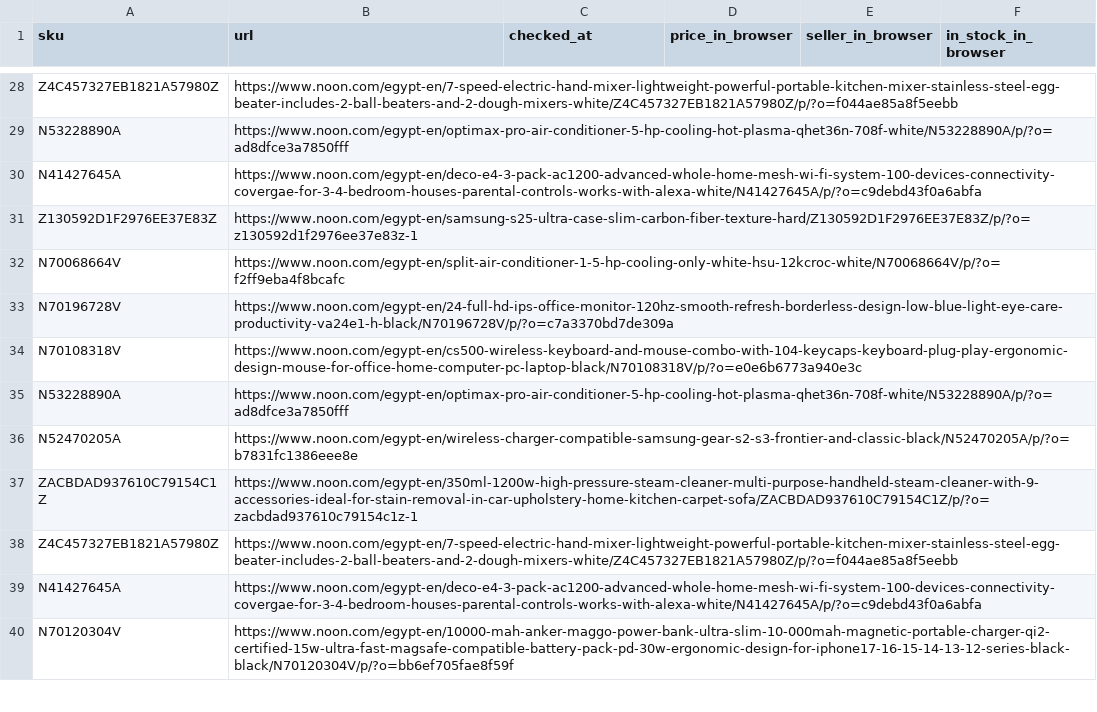
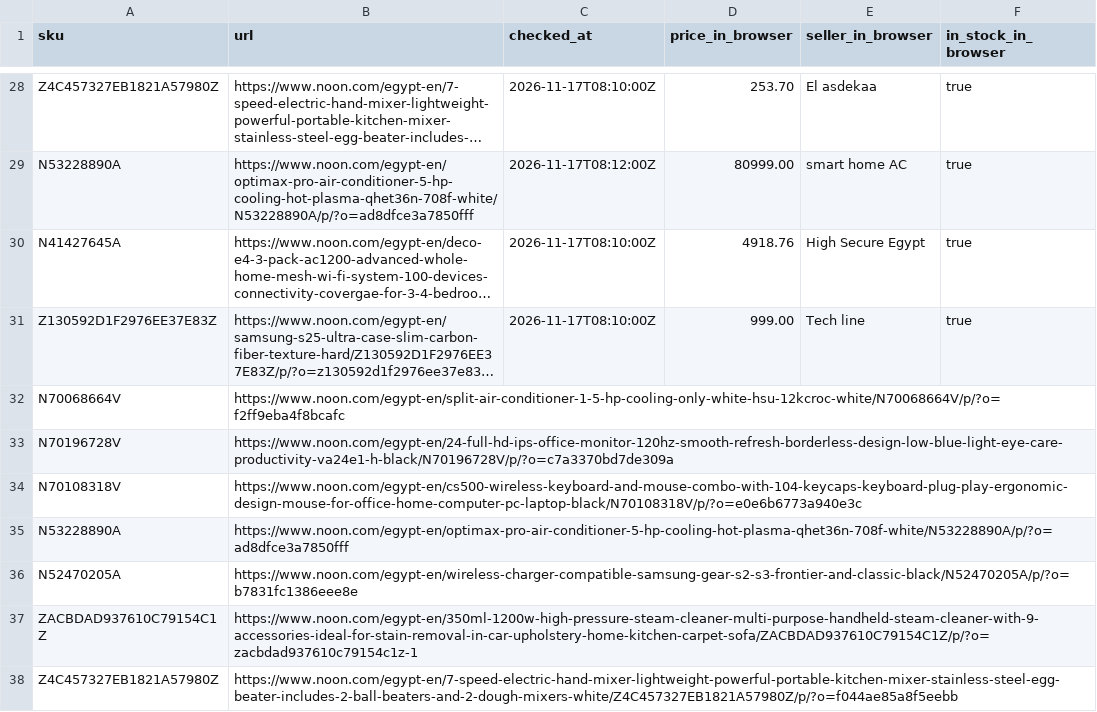
Before and after one commit to AhmedsaadyAS/delawy, a CSV file: spike/manual_check.csv, drawn as a sheet; only a part is shown, gaps mark what is left out; the shorter side is filled out with more unchanged rows; long unchanged cells end in …; the diff covers the shown part only; the diff names each change by its address in the sheet, - before the commit and + after, or states it on an @@ line.

Commit message:
feat(spike): manual check round 2 complete — 28/28 matched, 0 wrong prices

```diff
--- a/spike/manual_check.csv
+++ b/spike/manual_check.csv
-C28 (checked_at): (empty)
+C28 (checked_at): 2026-11-17T08:10:00Z
-D28 (price_in_browser): (empty)
+D28 (price_in_browser): 253.70
-E28 (seller_in_browser): (empty)
+E28 (seller_in_browser): El asdekaa
-F28:F31 (in_stock_in_browser): (empty)
+F28:F31 (in_stock_in_browser): true
-C29 (checked_at): (empty)
+C29 (checked_at): 2026-11-17T08:12:00Z
-D29 (price_in_browser): (empty)
+D29 (price_in_browser): 80999.00
-E29 (seller_in_browser): (empty)
+E29 (seller_in_browser): smart home AC
-C30:C31 (checked_at): (empty)
+C30:C31 (checked_at): 2026-11-17T08:10:00Z
-D30 (price_in_browser): (empty)
+D30 (price_in_browser): 4918.76
-E30 (seller_in_browser): (empty)
+E30 (seller_in_browser): High Secure Egypt
-D31 (price_in_browser): (empty)
+D31 (price_in_browser): 999.00
-E31 (seller_in_browser): (empty)
+E31 (seller_in_browser): Tech line
```
Also changed, not shown: 44 edited cells elsewhere in this file, 3 other files.
